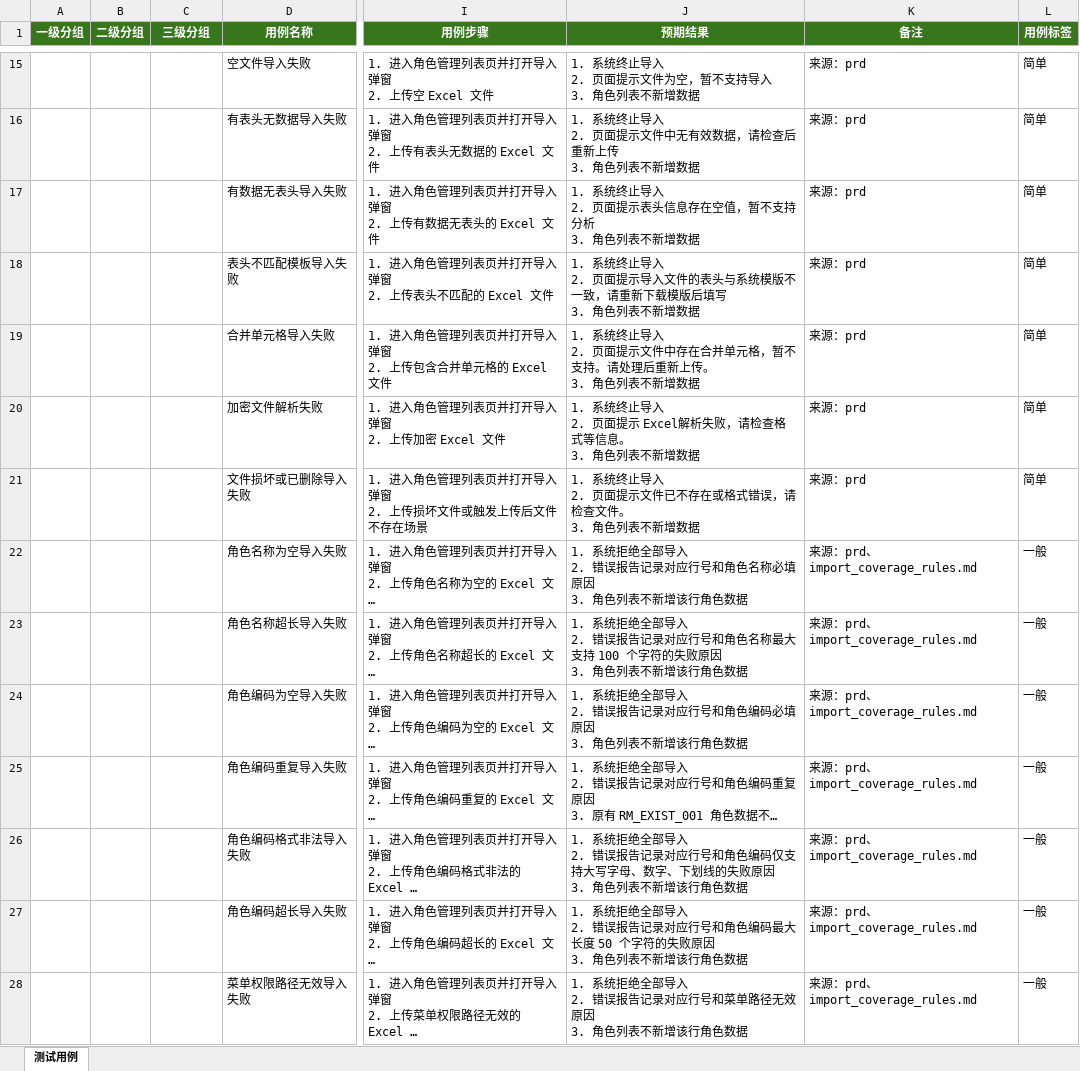
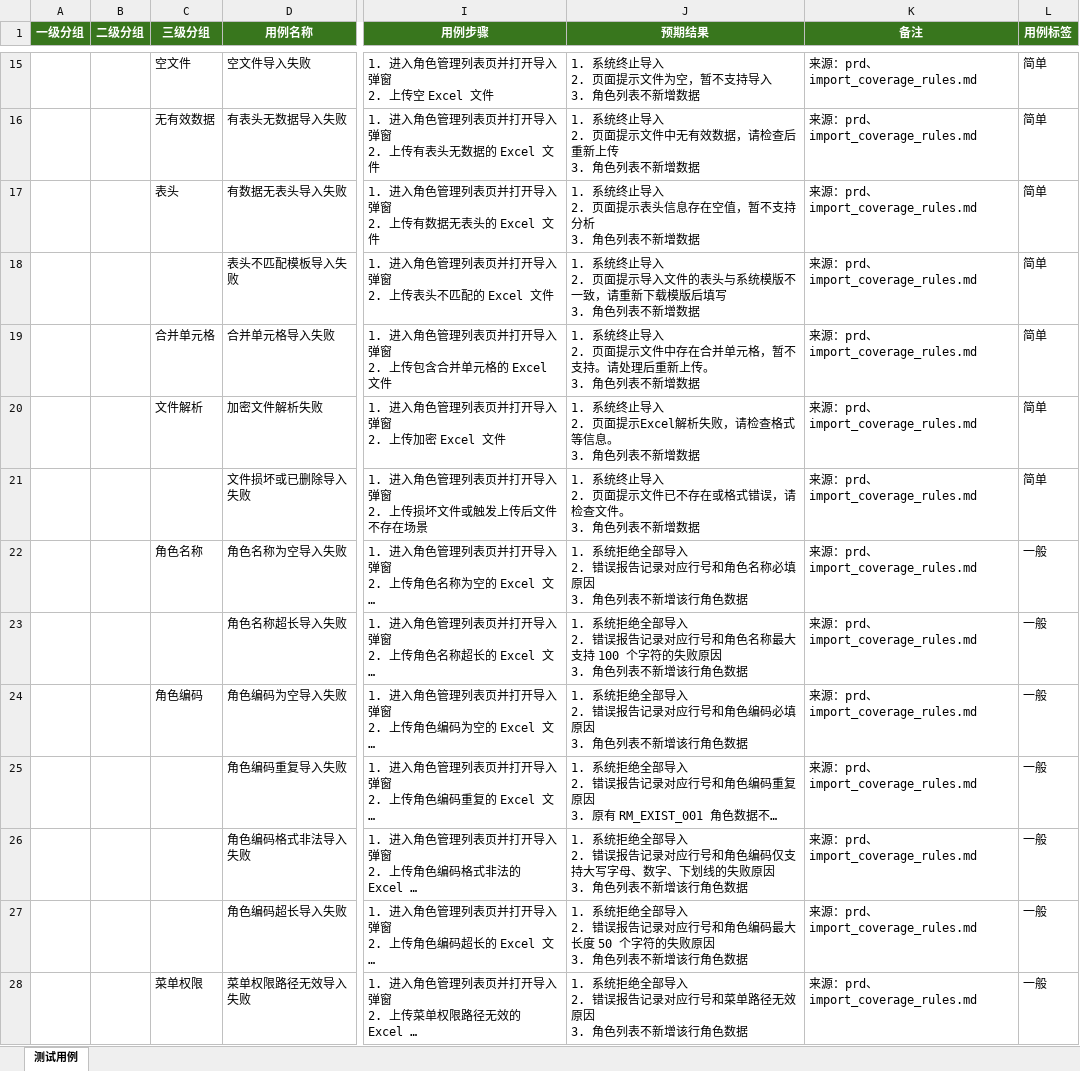
Before and after one commit to gbyu-amd/testcase-generator, an Excel workbook: .claude/skills/testcase-generator/outputs/excel_exports/business_site/role_manage_import_export_testcases.xlsx, sheet 测试用例, drawn as a sheet; only a part is shown, gaps mark what is left out; long unchanged cells end in …; values as stored, in another font and other column widths than the file's, no borders; the diff covers the shown part only; the diff names each change by its address in the sheet, - before the commit and + after, or states it on an @@ line.

```diff
--- a/.claude/skills/testcase-generator/outputs/excel_exports/business_site/role_manage_import_export_testcases.xlsx (sheet 测试用例)
+++ b/.claude/skills/testcase-generator/outputs/excel_exports/business_site/role_manage_import_export_testcases.xlsx (sheet 测试用例)
-C15 (三级分组): (empty)
+C15 (三级分组): 空文件
-K15:K21 (备注): 来源：prd
+K15:K21 (备注): 来源：prd、import_coverage_rules.md
-C16 (三级分组): (empty)
+C16 (三级分组): 无有效数据
-C17 (三级分组): (empty)
+C17 (三级分组): 表头
-C19 (三级分组): (empty)
+C19 (三级分组): 合并单元格
-C20 (三级分组): (empty)
+C20 (三级分组): 文件解析
-J20 (预期结果): …页面提示 Excel解析失…
+J20 (预期结果): …页面提示Excel解析失…
-C22 (三级分组): (empty)
+C22 (三级分组): 角色名称
-C24 (三级分组): (empty)
+C24 (三级分组): 角色编码
-C28 (三级分组): (empty)
+C28 (三级分组): 菜单权限
```
Also changed, not shown: 9 added rows, 4 removed rows and 21 edited cells elsewhere in this sheet, .claude/skills/testcase-generator/outputs/excel_exports/business_site/audit_trail_role_testcases.xlsx, .claude/skills/testcase-generator/outputs/excel_exports/business_site/quality_rule_config_testcases.xlsx, 17 other files.
